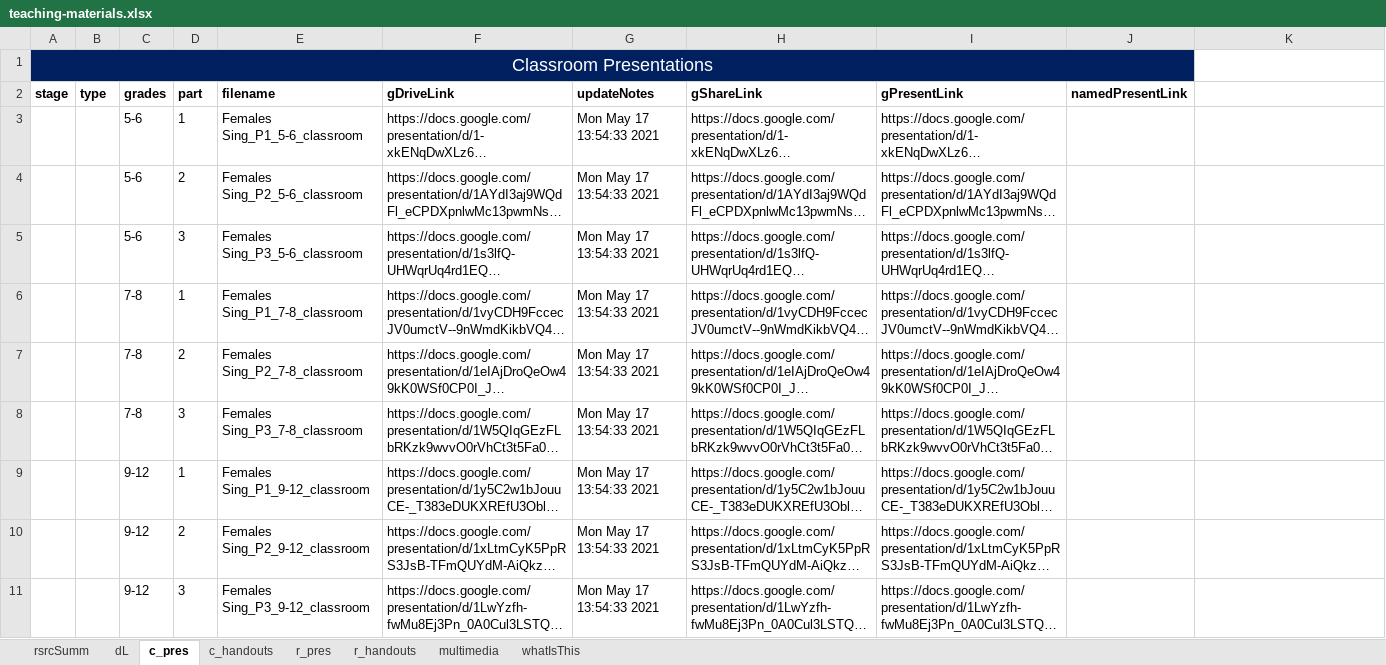
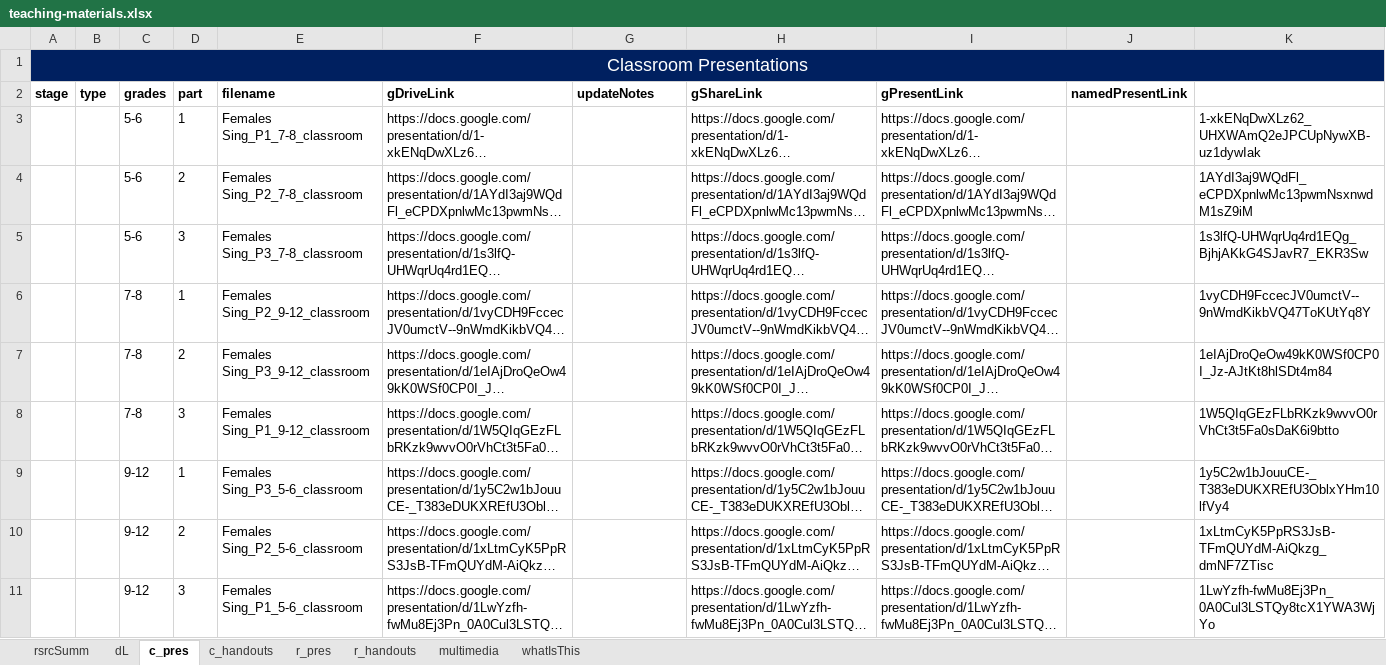
Before and after one commit to galacticpolymath/assumptionsMatter_femalesSing_math, an Excel workbook: meta/teaching-materials.xlsx, sheet c_pres, drawn as a sheet; long unchanged cells end in …; values as stored, in another font and other column widths than the file's, no borders; charts and pictures and conditional formats not drawn; the diff names each change by its address in the sheet, - before the commit and + after, or states it on an @@ line.

```diff
--- a/meta/teaching-materials.xlsx (sheet c_pres)
+++ b/meta/teaching-materials.xlsx (sheet c_pres)
-A1:J1 merged
+A1:K1 merged
-E3 (filename): Females Sing_P1_5-6_classroom
+E3 (filename): Females Sing_P1_7-8_classroom
-G3:G11 (updateNotes): Mon May 17 13:54:33 2021
+G3:G11 (updateNotes): (empty)
-K3: (empty)
+K3: 1-xkENqDwXLz62_UHXWAmQ2eJPCUpNywXB-uz1dywIak
-E4 (filename): Females Sing_P2_5-6_classroom
+E4 (filename): Females Sing_P2_7-8_classroom
-K4: (empty)
+K4: 1AYdI3aj9WQdFl_eCPDXpnlwMc13pwmNsxnwdM1sZ9iM
-E5 (filename): Females Sing_P3_5-6_classroom
+E5 (filename): Females Sing_P3_7-8_classroom
-K5: (empty)
+K5: 1s3lfQ-UHWqrUq4rd1EQg_BjhjAKkG4SJavR7_EKR3Sw
-E6 (filename): Females Sing_P1_7-8_classroom
+E6 (filename): Females Sing_P2_9-12_classroom
-K6: (empty)
+K6: 1vyCDH9FccecJV0umctV--9nWmdKikbVQ47ToKUtYq8Y
-E7 (filename): Females Sing_P2_7-8_classroom
+E7 (filename): Females Sing_P3_9-12_classroom
-K7: (empty)
+K7: 1eIAjDroQeOw49kK0WSf0CP0I_Jz-AJtKt8hlSDt4m84
-E8 (filename): Females Sing_P3_7-8_classroom
+E8 (filename): Females Sing_P1_9-12_classroom
-K8: (empty)
+K8: 1W5QIqGEzFLbRKzk9wvvO0rVhCt3t5Fa0sDaK6i9btto
-E9 (filename): Females Sing_P1_9-12_classroom
+E9 (filename): Females Sing_P3_5-6_classroom
-K9: (empty)
+K9: 1y5C2w1bJouuCE-_T383eDUKXREfU3OblxYHm10lfVy4
-E10 (filename): Females Sing_P2_9-12_classroom
+E10 (filename): Females Sing_P2_5-6_classroom
-K10: (empty)
+K10: 1xLtmCyK5PpRS3JsB-TFmQUYdM-AiQkzg_dmNF7ZTisc
-E11 (filename): Females Sing_P3_9-12_classroom
+E11 (filename): Females Sing_P1_5-6_classroom
-K11: (empty)
+K11: 1LwYzfh-fwMu8Ej3Pn_0A0Cul3LSTQy8tcX1YWA3WjYo
```
Also changed, not shown: sheet c_handouts, sheet r_pres, sheet r_handouts, sheet dL, 11 other files.
